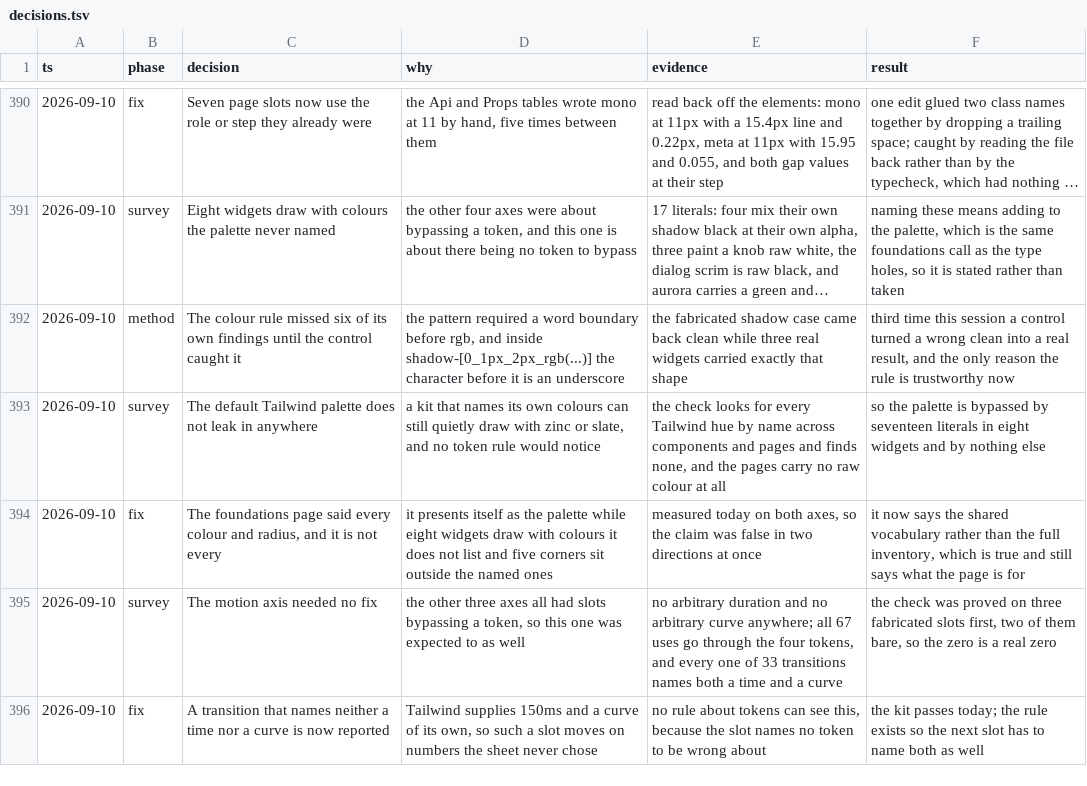
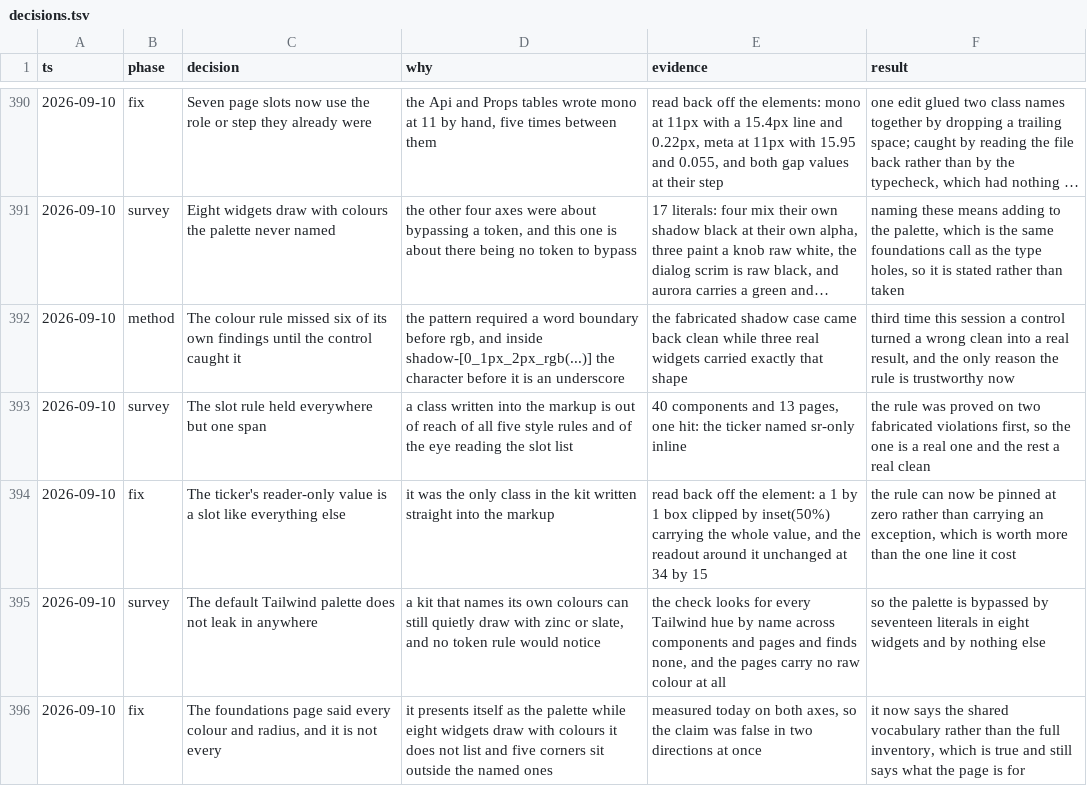
Before and after one commit to tyler-mitchell/infinite-canvas, a TSV file: packages/polkadot-ui/docs/internal/decisions.tsv, drawn as a sheet; only a part is shown, gaps mark what is left out; the shorter side is filled out with more unchanged rows; long unchanged cells end in …; the diff names each change by its address in the sheet, - before the commit and + after, or states it on an @@ line.

Commit message:
test(polkadot-ui): every class comes from a slot, and now something asks
A class written straight into the markup is out of reach of all five style rules and of the
eye reading a slot list, so the rule that every class comes from a tv slot needed asking
rather than trusting.

The kit held it everywhere but one span: the ticker named sr-only inline. That span's value
is now a slot like the rest, and reads back as it did before — a 1 by 1 box clipped by
inset(50%) carrying the whole value, with the readout around it unchanged at 34 by 15.

Pinned at zero rather than carrying an exception, which is worth more than the line it
cost. The rule was proved on two fabricated violations before its clean was believed.

```diff
--- a/packages/polkadot-ui/docs/internal/decisions.tsv
+++ b/packages/polkadot-ui/docs/internal/decisions.tsv
+row 393: 2026-09-10 | survey | The slot rule held everywhere but one span | a class written into the markup is out of reach of all five style rules and of the eye reading the slot list | 40 components and 13 pages, one hit: the ticker named sr-only inline | the rule was proved on two fabricated violations first, so the one is a real one and the rest a real clean
+row 394: 2026-09-10 | fix | The ticker's reader-only value is a slot like everything else | it was the only class in the kit written straight into the markup | read back off the element: a 1 by 1 box clipped by inset(50%) carrying the whole value, and the readout around it unchanged at 34 by 15 | the rule can now be pinned at zero rather than carrying an exception, which is worth more than the one line it cost
```
Also changed, not shown: 2 other files.
